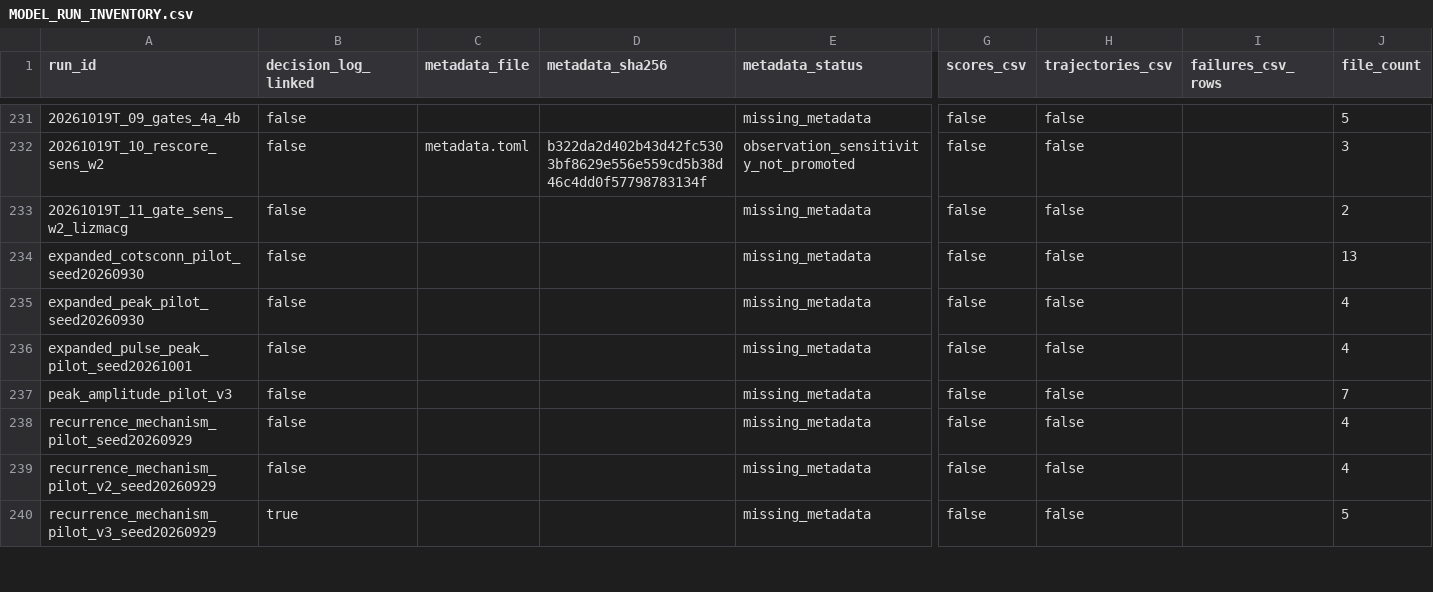
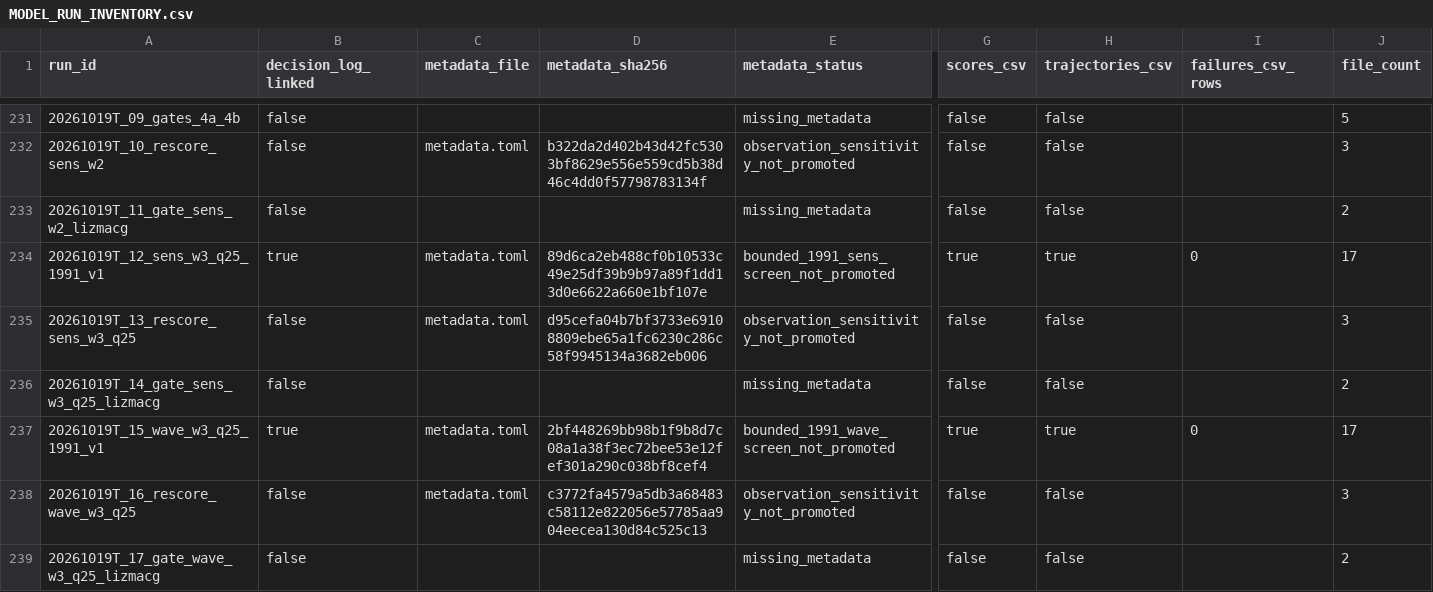
Before and after one commit to open-AIMS/ADRIA.jl, a CSV file: sandbox/calibration/MODEL_RUN_INVENTORY.csv, drawn as a sheet; only a part is shown, gaps mark what is left out; the shorter side is filled out with more unchanged rows; rows hold the shown columns only; the diff covers the shown part only; the diff names each change by its address in the sheet, - before the commit and + after, or states it on an @@ line.

```diff
--- a/sandbox/calibration/MODEL_RUN_INVENTORY.csv
+++ b/sandbox/calibration/MODEL_RUN_INVENTORY.csv
+row 234: 20261019T_12_sens_w3_q25_1991_v1 | true | metadata.toml | 89d6ca2eb488cf0b10533c49e25df39b9b97a89f1dd13d0e6622a660e1bf107e | bounded_1991_sens_screen_not_promoted | true | true | 0 | 17
+row 235: 20261019T_13_rescore_sens_w3_q25 | false | metadata.toml | d95cefa04b7bf3733e69108809ebe65a1fc6230c286c58f9945134a3682eb006 | observation_sensitivity_not_promoted | false | false |  | 3
+row 236: 20261019T_14_gate_sens_w3_q25_lizmacg | false |  |  | missing_metadata | false | false |  | 2
+row 237: 20261019T_15_wave_w3_q25_1991_v1 | true | metadata.toml | 2bf448269bb98b1f9b8d7c08a1a38f3ec72bee53e12fef301a290c038bf8cef4 | bounded_1991_wave_screen_not_promoted | true | true | 0 | 17
+row 238: 20261019T_16_rescore_wave_w3_q25 | false | metadata.toml | c3772fa4579a5db3a68483c58112e822056e57785aa904eecea130d84c525c13 | observation_sensitivity_not_promoted | false | false |  | 3
+row 239: 20261019T_17_gate_wave_w3_q25_lizmacg | false |  |  | missing_metadata | false | false |  | 2
```
Also changed, not shown: 6 added rows elsewhere in this file, 12 other files.
